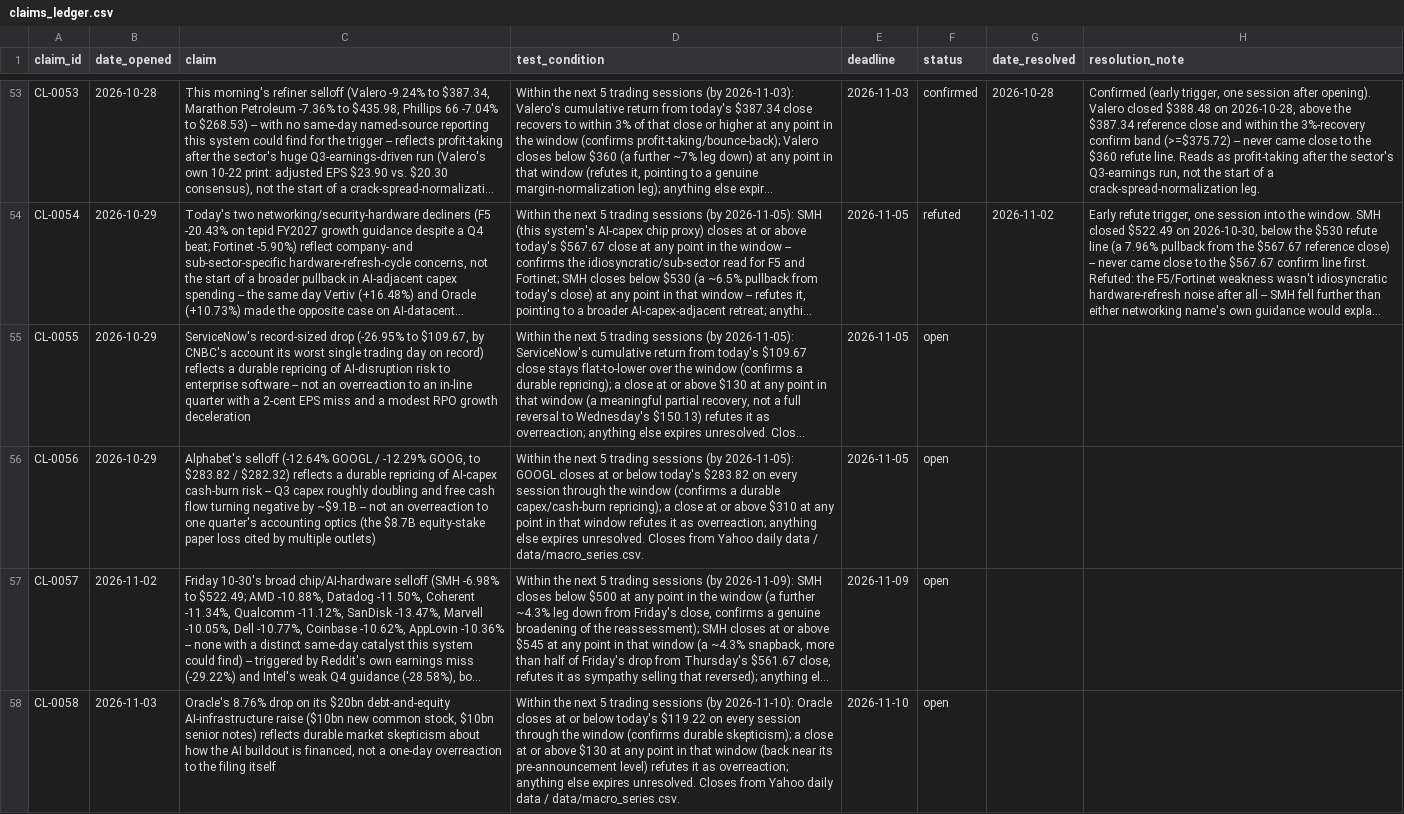
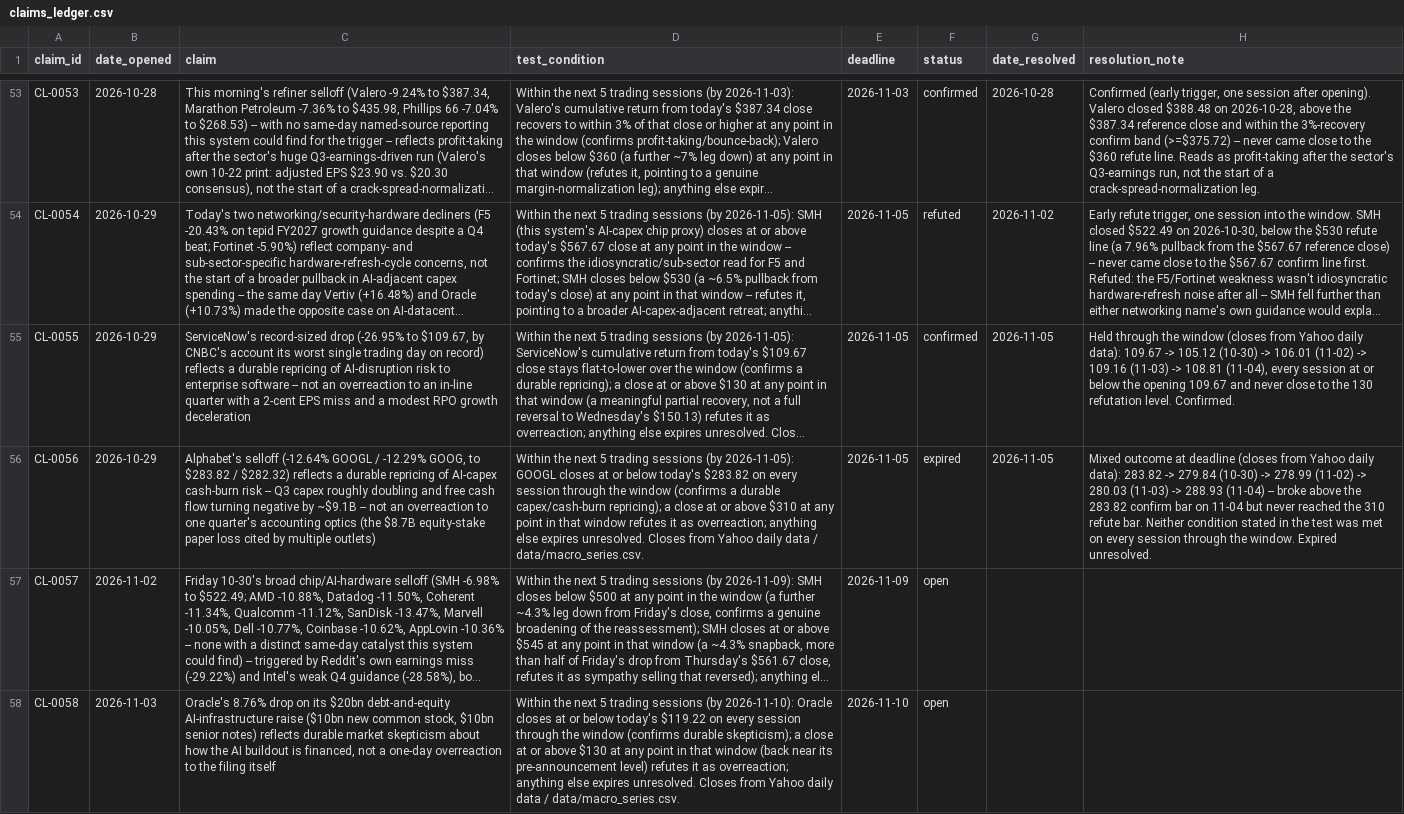
Before and after one commit to srwfj5d2th-droid/morning-macro, a CSV file: data/claims_ledger.csv, drawn as a sheet; only a part is shown, gaps mark what is left out; long unchanged cells end in …; the diff names each change by its address in the sheet, - before the commit and + after, or states it on an @@ line.

```diff
--- a/data/claims_ledger.csv
+++ b/data/claims_ledger.csv
-F55 (status): open
+F55 (status): confirmed
-G55:G56 (date_resolved): (empty)
+G55:G56 (date_resolved): 2026-11-05
-H55 (resolution_note): (empty)
+H55 (resolution_note): Held through the window (closes from Yahoo daily data): 109.67 -> 105.12 (10-30) -> 106.01 (11-02) -> 109.16 (11-03) -> 108.81 (11-04), every session at or below the opening 109.67 and never close to the 130 refutation level. Confirmed.
-F56 (status): open
+F56 (status): expired
-H56 (resolution_note): (empty)
+H56 (resolution_note): Mixed outcome at deadline (closes from Yahoo daily data): 283.82 -> 279.84 (10-30) -> 278.99 (11-02) -> 280.03 (11-03) -> 288.93 (11-04) -- broke above the 283.82 confirm bar on 11-04 but never reached the 310 refute bar. Neither condition stated in the test was met on every session through the window. Expired unresolved.
```
Also changed, not shown: data/macro_series.csv, 3 other files.
